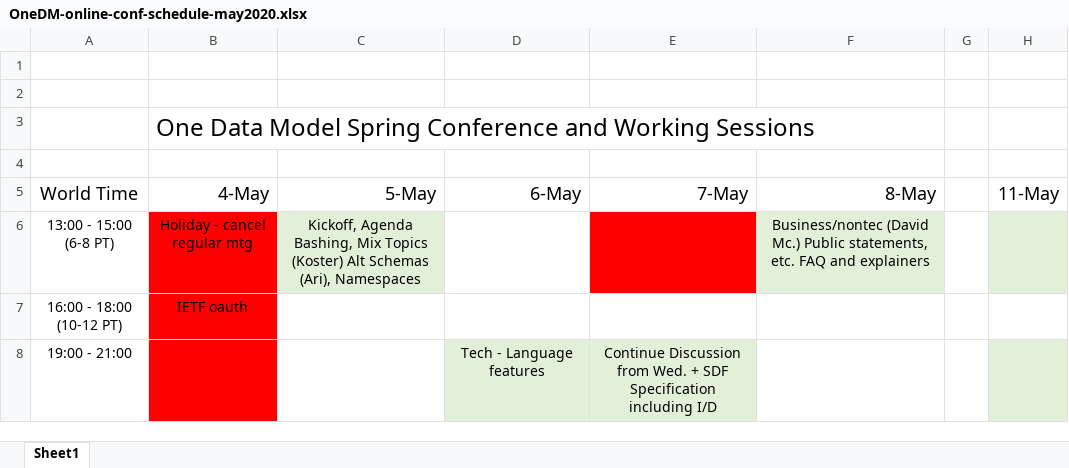
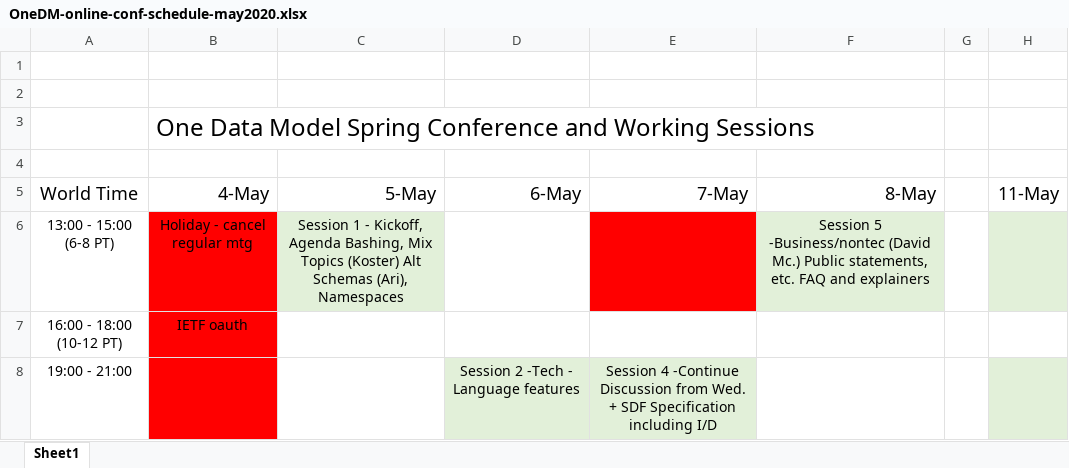
Before and after one commit to one-data-model/Conference2020, an Excel workbook: OneDM-online-conf-schedule-may2020.xlsx, sheet Sheet1, drawn as a sheet; only a part is shown; values as stored, in another font and other column widths than the file's, no borders; the diff names each change by its address in the sheet, - before the commit and + after, or states it on an @@ line.

Commit message:
Update OneDM-online-conf-schedule-may2020.xlsx

```diff
--- a/OneDM-online-conf-schedule-may2020.xlsx (sheet Sheet1)
+++ b/OneDM-online-conf-schedule-may2020.xlsx (sheet Sheet1)
-C6: Kickoff, Agenda…
+C6: Session 1 - Kickoff, Agenda…
-F6: Business/nontec (David Mc.)…
+F6: Session 5 -Business/nontec (David Mc.)…
-D8: Tech - Language features
+D8: Session 2 -Tech - Language features
-E8: Continue Discussion from…
+E8: Session 4 -Continue Discussion from…
```
